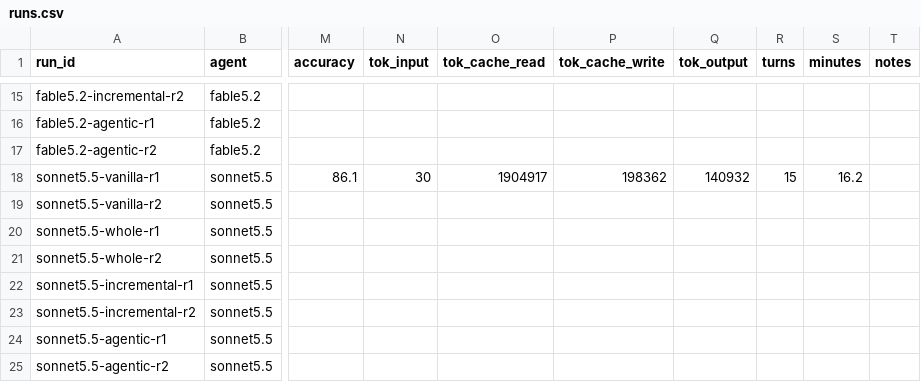
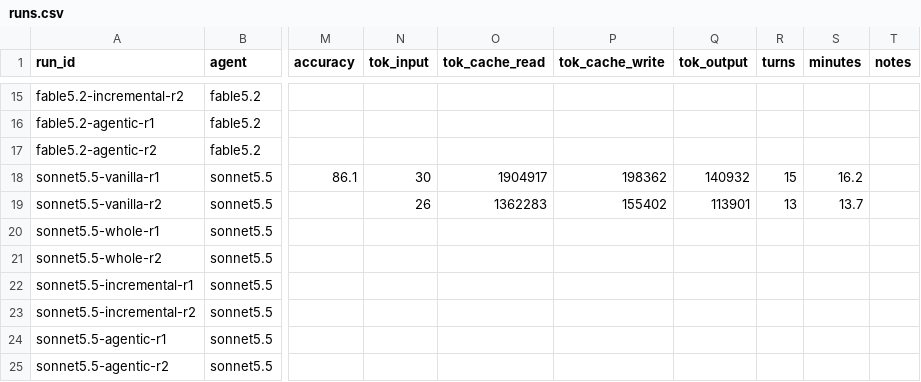
Before and after one commit to Exxzzent/softwareprojektTDDev, a CSV file: results/runs.csv, drawn as a sheet; only a part is shown, gaps mark what is left out; the diff names each change by its address in the sheet, - before the commit and + after, or states it on an @@ line.

Commit message:
results sonnet5.5-vanilla-r2

```diff
--- a/results/runs.csv
+++ b/results/runs.csv
-N19 (tok_input): (empty)
+N19 (tok_input): 26
-O19 (tok_cache_read): (empty)
+O19 (tok_cache_read): 1362283
-P19 (tok_cache_write): (empty)
+P19 (tok_cache_write): 155402
-Q19 (tok_output): (empty)
+Q19 (tok_output): 113901
-R19 (turns): (empty)
+R19 (turns): 13
-S19 (minutes): (empty)
+S19 (minutes): 13.7
```
Also changed, not shown: 4 other files.
